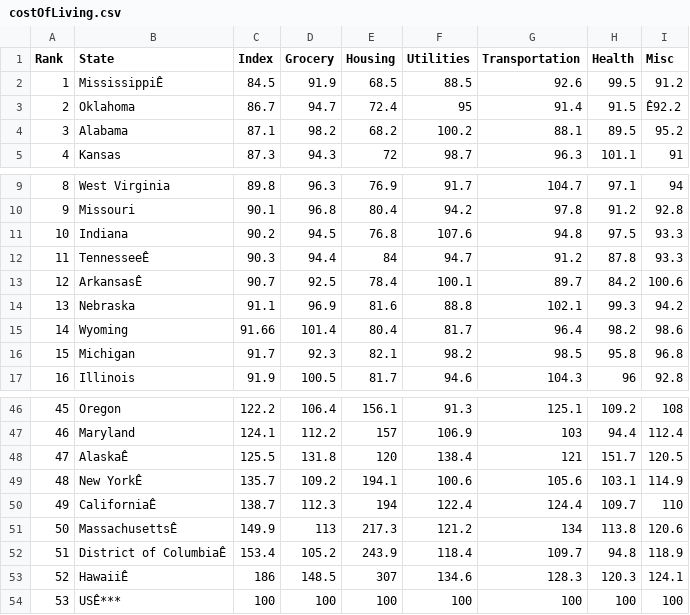
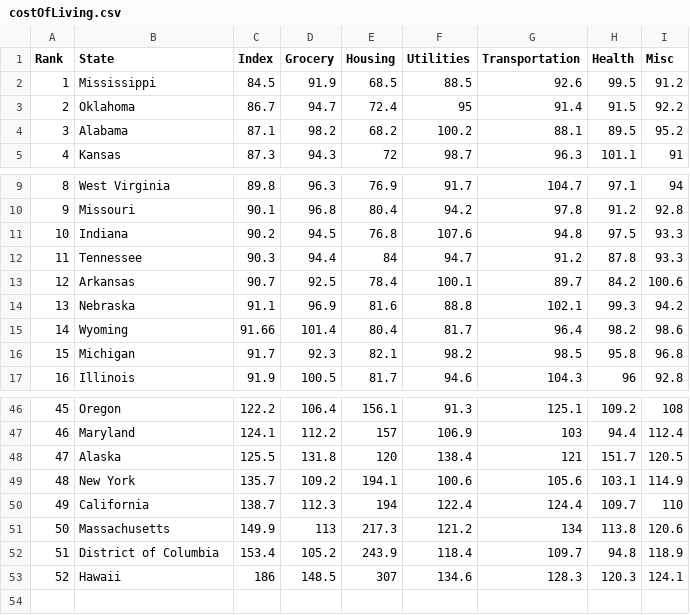
Before and after one commit to kmanasil/csc444projectdata, a CSV file: costOfLiving.csv, drawn as a sheet; only a part is shown, gaps mark what is left out; the diff covers the shown part only; the diff names each change by its address in the sheet, - before the commit and + after, or states it on an @@ line.

Commit message:
Add files via upload

```diff
--- a/costOfLiving.csv
+++ b/costOfLiving.csv
-B2 (State): MississippiÊ
+B2 (State): Mississippi
-I3 (Misc): Ê92.2
+I3 (Misc): 92.2
-B12 (State): TennesseeÊ
+B12 (State): Tennessee
-B13 (State): ArkansasÊ
+B13 (State): Arkansas
-B48 (State): AlaskaÊ
+B48 (State): Alaska
-B49 (State): New YorkÊ
+B49 (State): New York
-B50 (State): CaliforniaÊ
+B50 (State): California
-B51 (State): MassachusettsÊ
+B51 (State): Massachusetts
-B52 (State): District of ColumbiaÊ
+B52 (State): District of Columbia
-B53 (State): HawaiiÊ
+B53 (State): Hawaii
-row 54: 53 | USÊ*** | 100 | 100 | 100 | 100 | 100 | 100 | 100
```
Also changed, not shown: 14 edited cells elsewhere in this file.
